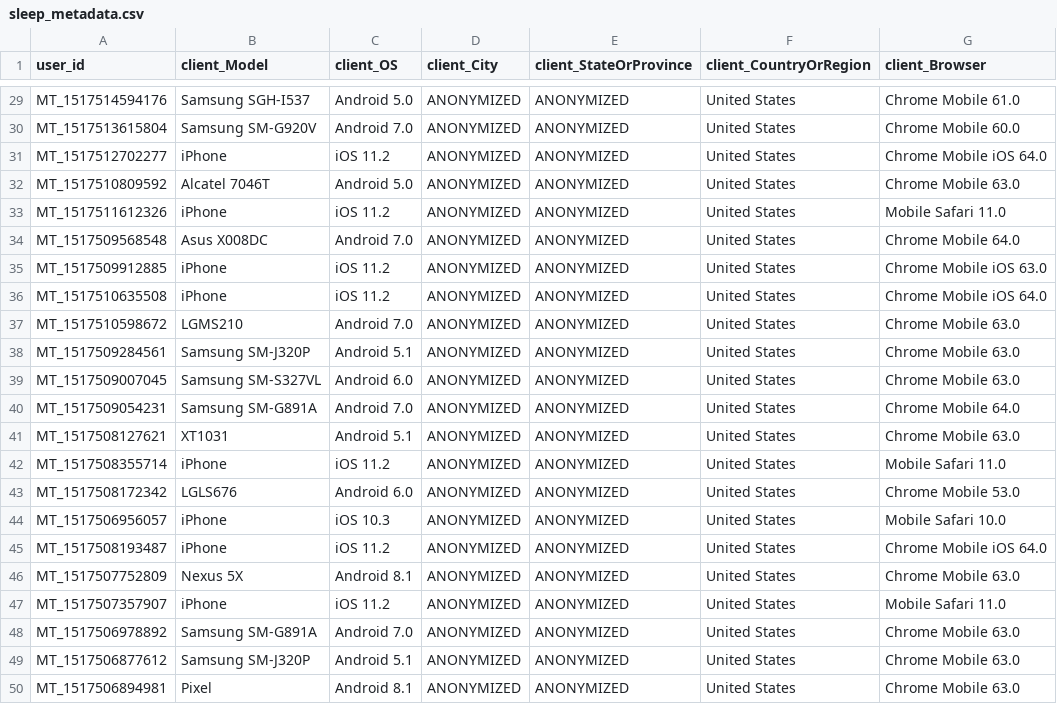
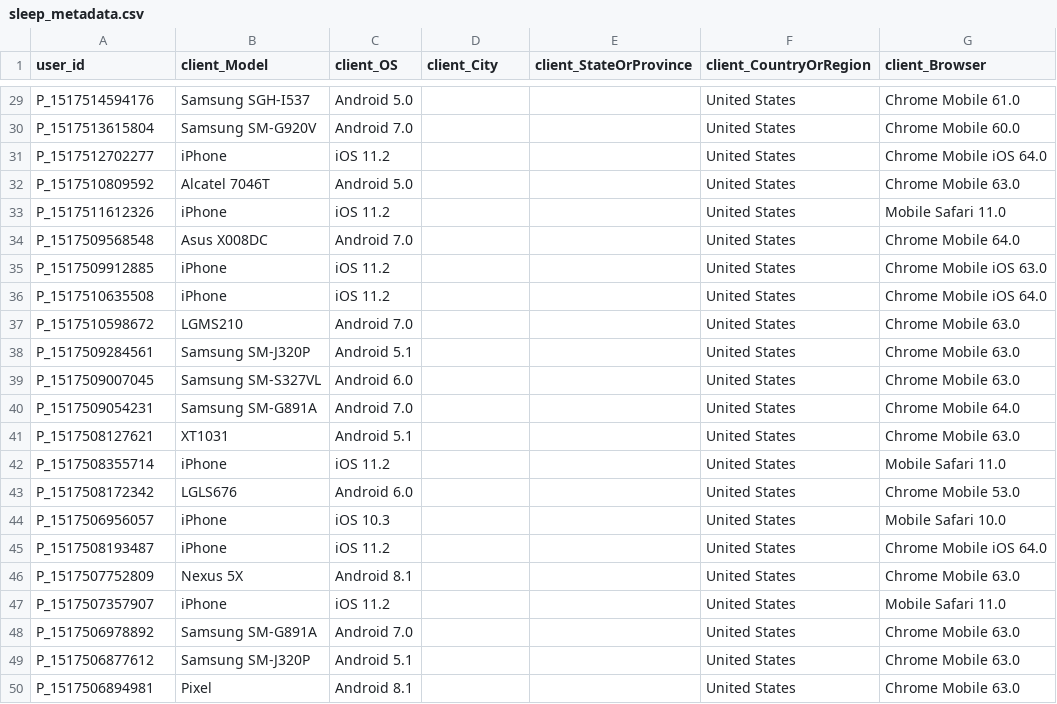
Before and after one commit to microsoft/RangesOnMobile, a CSV file: StudyDataAnalysis/sleep_metadata.csv, drawn as a sheet; only a part is shown, gaps mark what is left out; the diff covers the shown part only.

```diff
--- a/StudyDataAnalysis/sleep_metadata.csv
+++ b/StudyDataAnalysis/sleep_metadata.csv
@@ -29,22 +29,22 @@
-"MT_1517514594176","Samsung SGH-I537","Android 5.0",ANONYMIZED,ANONYMIZED,"United States","Chrome Mobile 61.0"
-"MT_1517513615804","Samsung SM-G920V","Android 7.0",ANONYMIZED,ANONYMIZED,"United States","Chrome Mobile 60.0"
-"MT_1517512702277",iPhone,"iOS 11.2",ANONYMIZED,ANONYMIZED,"United States","Chrome Mobile iOS 64.0"
-"MT_1517510809592","Alcatel 7046T","Android 5.0",ANONYMIZED,ANONYMIZED,"United States","Chrome Mobile 63.0"
-"MT_1517511612326",iPhone,"iOS 11.2",ANONYMIZED,ANONYMIZED,"United States","Mobile Safari 11.0"
-"MT_1517509568548","Asus X008DC","Android 7.0",ANONYMIZED,ANONYMIZED,"United States","Chrome Mobile 64.0"
-"MT_1517509912885",iPhone,"iOS 11.2",ANONYMIZED,ANONYMIZED,"United States","Chrome Mobile iOS 63.0"
-"MT_1517510635508",iPhone,"iOS 11.2",ANONYMIZED,ANONYMIZED,"United States","Chrome Mobile iOS 64.0"
-"MT_1517510598672",LGMS210,"Android 7.0",ANONYMIZED,ANONYMIZED,"United States","Chrome Mobile 63.0"
-"MT_1517509284561","Samsung SM-J320P","Android 5.1",ANONYMIZED,ANONYMIZED,"United States","Chrome Mobile 63.0"
-"MT_1517509007045","Samsung SM-S327VL","Android 6.0",ANONYMIZED,ANONYMIZED,"United States","Chrome Mobile 63.0"
-"MT_1517509054231","Samsung SM-G891A","Android 7.0",ANONYMIZED,ANONYMIZED,"United States","Chrome Mobile 64.0"
-"MT_1517508127621",XT1031,"Android 5.1",ANONYMIZED,ANONYMIZED,"United States","Chrome Mobile 63.0"
-"MT_1517508355714",iPhone,"iOS 11.2",ANONYMIZED,ANONYMIZED,"United States","Mobile Safari 11.0"
-"MT_1517508172342",LGLS676,"Android 6.0",ANONYMIZED,ANONYMIZED,"United States","Chrome Mobile 53.0"
-"MT_1517506956057",iPhone,"iOS 10.3",ANONYMIZED,ANONYMIZED,"United States","Mobile Safari 10.0"
-"MT_1517508193487",iPhone,"iOS 11.2",ANONYMIZED,ANONYMIZED,"United States","Chrome Mobile iOS 64.0"
-"MT_1517507752809","Nexus 5X","Android 8.1",ANONYMIZED,ANONYMIZED,"United States","Chrome Mobile 63.0"
-"MT_1517507357907",iPhone,"iOS 11.2",ANONYMIZED,ANONYMIZED,"United States","Mobile Safari 11.0"
-"MT_1517506978892","Samsung SM-G891A","Android 7.0",ANONYMIZED,ANONYMIZED,"United States","Chrome Mobile 63.0"
-"MT_1517506877612","Samsung SM-J320P","Android 5.1",ANONYMIZED,ANONYMIZED,"United States","Chrome Mobile 63.0"
-"MT_1517506894981",Pixel,"Android 8.1",ANONYMIZED,ANONYMIZED,"United States","Chrome Mobile 63.0"
+"P_1517514594176","Samsung SGH-I537","Android 5.0",,,"United States","Chrome Mobile 61.0"
+"P_1517513615804","Samsung SM-G920V","Android 7.0",,,"United States","Chrome Mobile 60.0"
+"P_1517512702277",iPhone,"iOS 11.2",,,"United States","Chrome Mobile iOS 64.0"
+"P_1517510809592","Alcatel 7046T","Android 5.0",,,"United States","Chrome Mobile 63.0"
+"P_1517511612326",iPhone,"iOS 11.2",,,"United States","Mobile Safari 11.0"
+"P_1517509568548","Asus X008DC","Android 7.0",,,"United States","Chrome Mobile 64.0"
+"P_1517509912885",iPhone,"iOS 11.2",,,"United States","Chrome Mobile iOS 63.0"
+"P_1517510635508",iPhone,"iOS 11.2",,,"United States","Chrome Mobile iOS 64.0"
+"P_1517510598672",LGMS210,"Android 7.0",,,"United States","Chrome Mobile 63.0"
+"P_1517509284561","Samsung SM-J320P","Android 5.1",,,"United States","Chrome Mobile 63.0"
+"P_1517509007045","Samsung SM-S327VL","Android 6.0",,,"United States","Chrome Mobile 63.0"
+"P_1517509054231","Samsung SM-G891A","Android 7.0",,,"United States","Chrome Mobile 64.0"
+"P_1517508127621",XT1031,"Android 5.1",,,"United States","Chrome Mobile 63.0"
+"P_1517508355714",iPhone,"iOS 11.2",,,"United States","Mobile Safari 11.0"
+"P_1517508172342",LGLS676,"Android 6.0",,,"United States","Chrome Mobile 53.0"
+"P_1517506956057",iPhone,"iOS 10.3",,,"United States","Mobile Safari 10.0"
+"P_1517508193487",iPhone,"iOS 11.2",,,"United States","Chrome Mobile iOS 64.0"
+"P_1517507752809","Nexus 5X","Android 8.1",,,"United States","Chrome Mobile 63.0"
+"P_1517507357907",iPhone,"iOS 11.2",,,"United States","Mobile Safari 11.0"
+"P_1517506978892","Samsung SM-G891A","Android 7.0",,,"United States","Chrome Mobile 63.0"
+"P_1517506877612","Samsung SM-J320P","Android 5.1",,,"United States","Chrome Mobile 63.0"
+"P_1517506894981",Pixel,"Android 8.1",,,"United States","Chrome Mobile 63.0"
```
Also changed, not shown: 81 edited cells elsewhere in this file, StudyDataAnalysis/temperature_metadata.csv, 2 other files.
